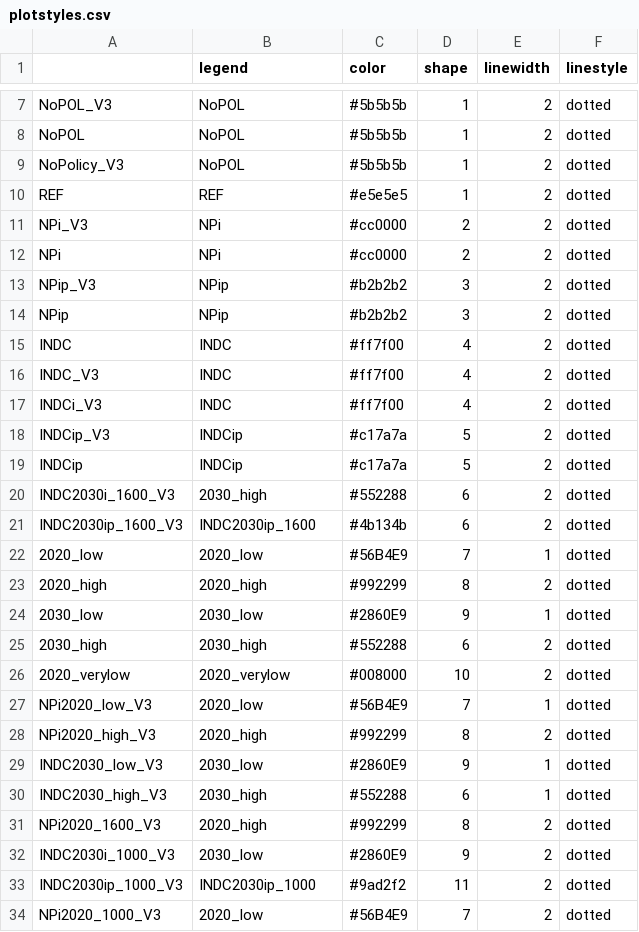
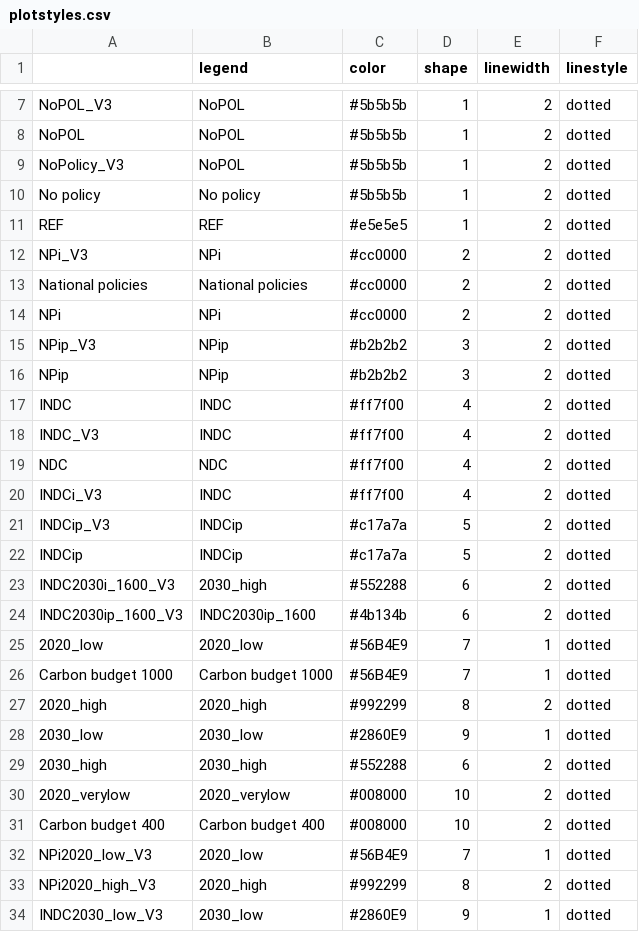
Before and after one commit to CD-LINKS/factsheet, a CSV file: src/settings/plotstyles.csv, drawn as a sheet; only a part is shown, gaps mark what is left out; the shorter side is filled out with more unchanged rows.

Commit message:
Copy for scenario names used in paper

```diff
--- a/src/settings/plotstyles.csv
+++ b/src/settings/plotstyles.csv
@@ -9,4 +9,6 @@ NoPOL;NoPOL;#5b5b5b;1;2;dotted
 NoPolicy_V3;NoPOL;#5b5b5b;1;2;dotted
+No policy;No policy;#5b5b5b;1;2;dotted
 REF;REF;#e5e5e5;1;2;dotted
 NPi_V3;NPi;#cc0000;2;2;dotted
+National policies;National policies;#cc0000;2;2;dotted
 NPi;NPi;#cc0000;2;2;dotted
@@ -16,2 +18,3 @@ INDC;INDC;#ff7f00;4;2;dotted
 INDC_V3;INDC;#ff7f00;4;2;dotted
+NDC;NDC;#ff7f00;4;2;dotted
 INDCi_V3;INDC;#ff7f00;4;2;dotted
@@ -22,2 +25,3 @@ INDC2030ip_1600_V3;INDC2030ip_1600;#4b134b;6;2;dotted
 2020_low;2020_low;#56B4E9;7;1;dotted
+Carbon budget 1000;Carbon budget 1000;#56B4E9;7;1;dotted
 2020_high;2020_high;#992299;8;2;dotted
@@ -26,2 +30,3 @@ INDC2030ip_1600_V3;INDC2030ip_1600;#4b134b;6;2;dotted
 2020_verylow;2020_verylow;#008000;10;2;dotted
+Carbon budget 400;Carbon budget 400;#008000;10;2;dotted
 NPi2020_low_V3;2020_low;#56B4E9;7;1;dotted
```
